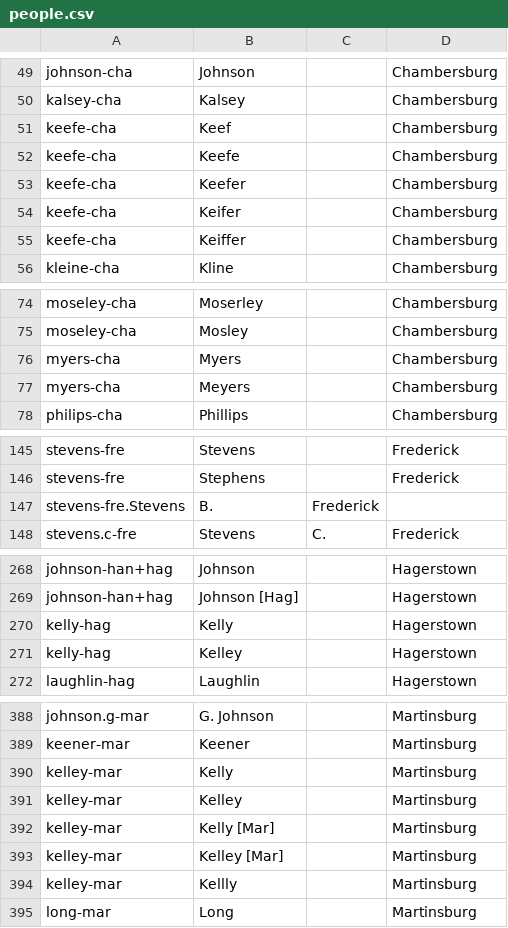
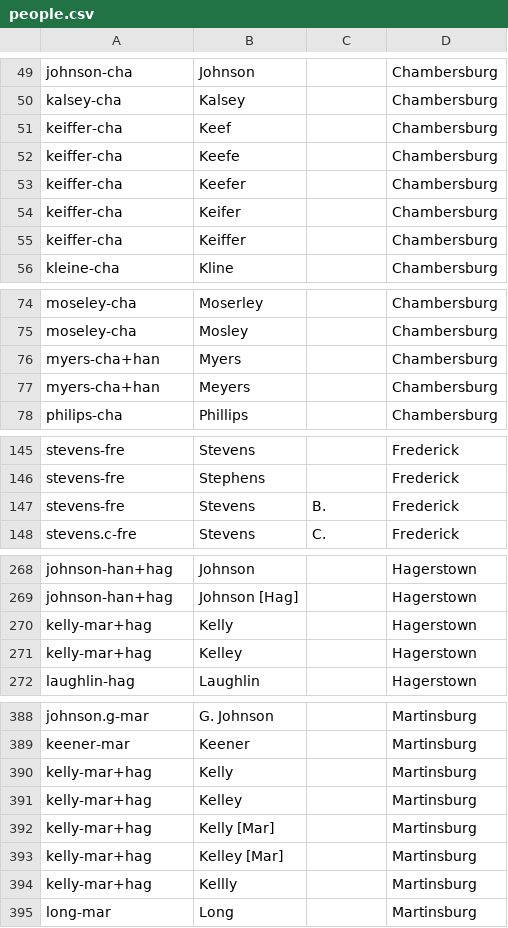
Before and after one commit to jackmo77/ident, a CSV file: 1915/BLRI/people.csv, drawn as a sheet; only a part is shown, gaps mark what is left out; the diff covers the shown part only.

Commit message:
Update 1915 Blue Ridge League with name variants from Reach Guide averages.

```diff
--- a/1915/BLRI/people.csv
+++ b/1915/BLRI/people.csv
@@ -50,7 +50,7 @@ johnson-cha,Johnson,,Chambersburg
 kalsey-cha,Kalsey,,Chambersburg
-keefe-cha,Keef,,Chambersburg
-keefe-cha,Keefe,,Chambersburg
-keefe-cha,Keefer,,Chambersburg
-keefe-cha,Keifer,,Chambersburg
-keefe-cha,Keiffer,,Chambersburg
+keiffer-cha,Keef,,Chambersburg
+keiffer-cha,Keefe,,Chambersburg
+keiffer-cha,Keefer,,Chambersburg
+keiffer-cha,Keifer,,Chambersburg
+keiffer-cha,Keiffer,,Chambersburg
 kleine-cha,Kline,,Chambersburg
@@ -75,4 +75,4 @@ moseley-cha,Moserley,,Chambersburg
 moseley-cha,Mosley,,Chambersburg
-myers-cha,Myers,,Chambersburg
-myers-cha,Meyers,,Chambersburg
+myers-cha+han,Myers,,Chambersburg
+myers-cha+han,Meyers,,Chambersburg
 philips-cha,Phillips,,Chambersburg
@@ -146,3 +146,3 @@ stevens-fre,Stevens,,Frederick
 stevens-fre,Stephens,,Frederick
-stevens-fre.Stevens,B.,Frederick
+stevens-fre,Stevens,B.,Frederick
 stevens.c-fre,Stevens,C.,Frederick
@@ -269,4 +269,4 @@ johnson-han+hag,Johnson,,Hagerstown
 johnson-han+hag,Johnson [Hag],,Hagerstown
-kelly-hag,Kelly,,Hagerstown
-kelly-hag,Kelley,,Hagerstown
+kelly-mar+hag,Kelly,,Hagerstown
+kelly-mar+hag,Kelley,,Hagerstown
 laughlin-hag,Laughlin,,Hagerstown
@@ -389,7 +389,7 @@ johnson.g-mar,G. Johnson,,Martinsburg
 keener-mar,Keener,,Martinsburg
-kelley-mar,Kelly,,Martinsburg
-kelley-mar,Kelley,,Martinsburg
-kelley-mar,Kelly [Mar],,Martinsburg
-kelley-mar,Kelley [Mar],,Martinsburg
-kelley-mar,Kellly,,Martinsburg
+kelly-mar+hag,Kelly,,Martinsburg
+kelly-mar+hag,Kelley,,Martinsburg
+kelly-mar+hag,Kelly [Mar],,Martinsburg
+kelly-mar+hag,Kelley [Mar],,Martinsburg
+kelly-mar+hag,Kellly,,Martinsburg
 long-mar,Long,,Martinsburg
```
Also changed, not shown: 2 edited cells elsewhere in this file.
